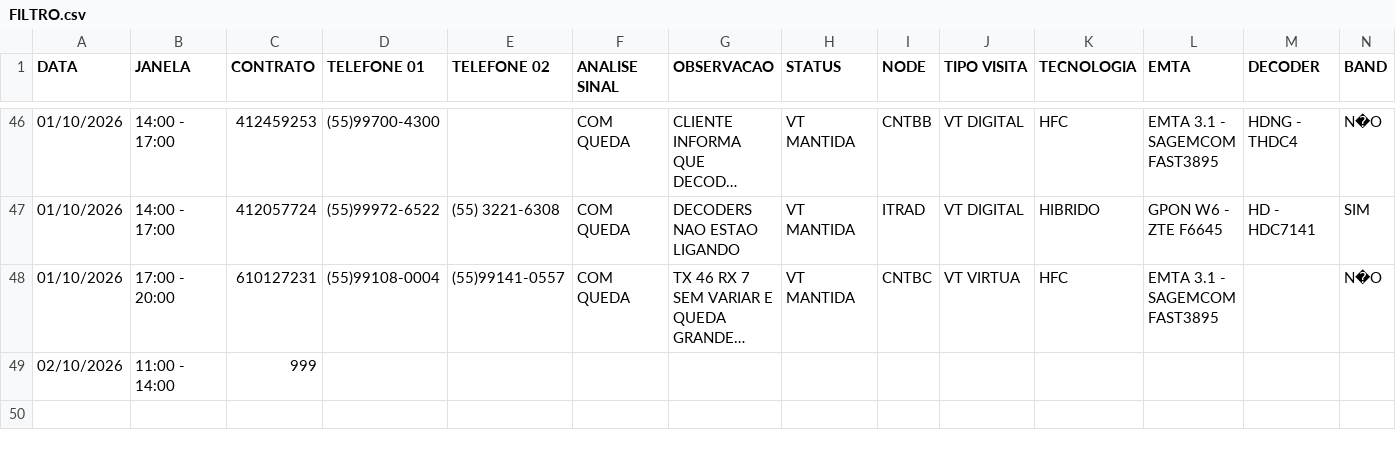
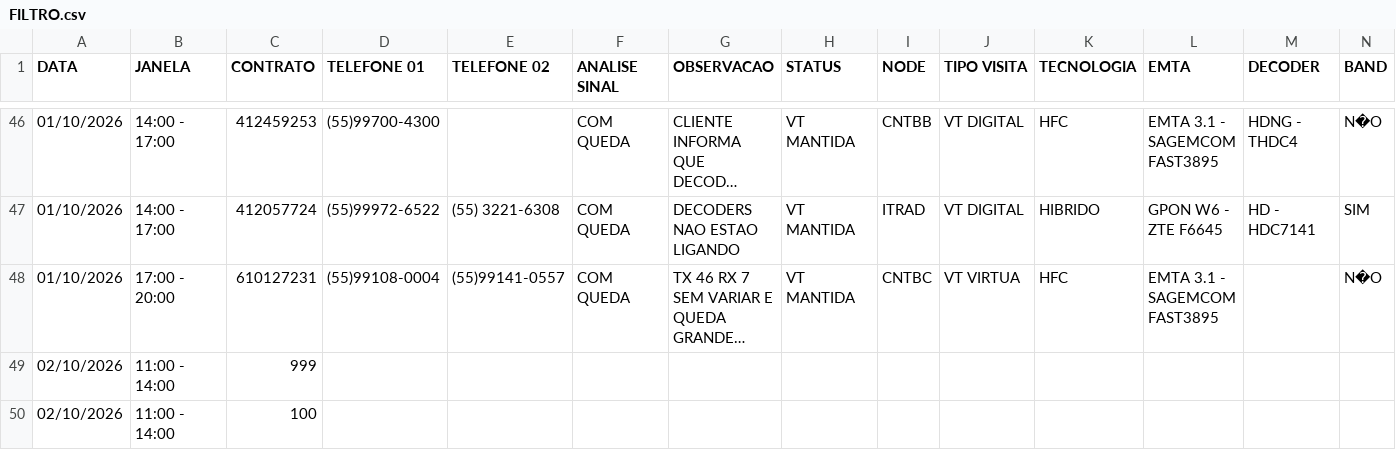
Before and after one commit to iamjpeil/FiltroCSV, a CSV file: FILTRO.csv, drawn as a sheet; only a part is shown, gaps mark what is left out; long unchanged cells end in …; rows hold the shown columns only; the diff names each change by its address in the sheet, - before the commit and + after, or states it on an @@ line.

Commit message:
Update FILTRO.csv
UPDATE

```diff
--- a/FILTRO.csv
+++ b/FILTRO.csv
+row 50: 02/10/2026 | 11:00 - 14:00 | 100
```
